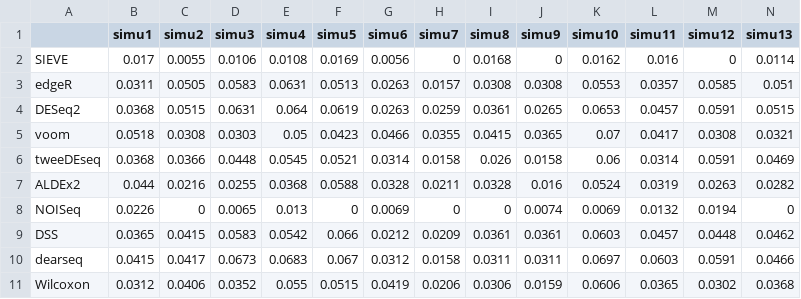
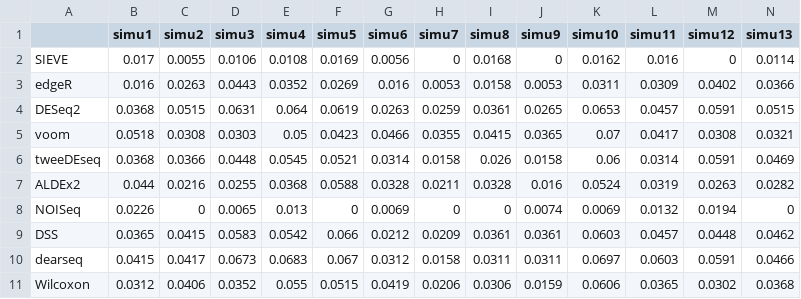
Before and after one commit to Divo-Lee/SIEVE, a CSV file: DE Simulation Results/Zhou_Liver/DE_FDP_Liver_50samples.csv, drawn as a sheet; only a part is shown; removed rows and columns are numbered as before the commit, all else as after; rows hold the shown columns only; the diff names each change by its address in the sheet, - before the commit and + after, or states it on an @@ line.

```diff
--- a/DE Simulation Results/Zhou_Liver/DE_FDP_Liver_50samples.csv
+++ b/DE Simulation Results/Zhou_Liver/DE_FDP_Liver_50samples.csv
-row 3: edgeR | 0.0311 | 0.0505 | 0.0583 | 0.0631 | 0.0513 | 0.0263 | 0.0157 | 0.0308 | 0.0308 | 0.0553 | 0.0357 | 0.0585 | 0.051
+row 3: edgeR | 0.016 | 0.0263 | 0.0443 | 0.0352 | 0.0269 | 0.016 | 0.0053 | 0.0158 | 0.0053 | 0.0311 | 0.0309 | 0.0402 | 0.0366
```
Also changed, not shown: DE Simulation Results/Zhou_Liver/DE_FDP_Liver_100samples.csv, DE Simulation Results/Zhou_Liver/DE_FDP_Liver_30samples.csv, 3 other files.
